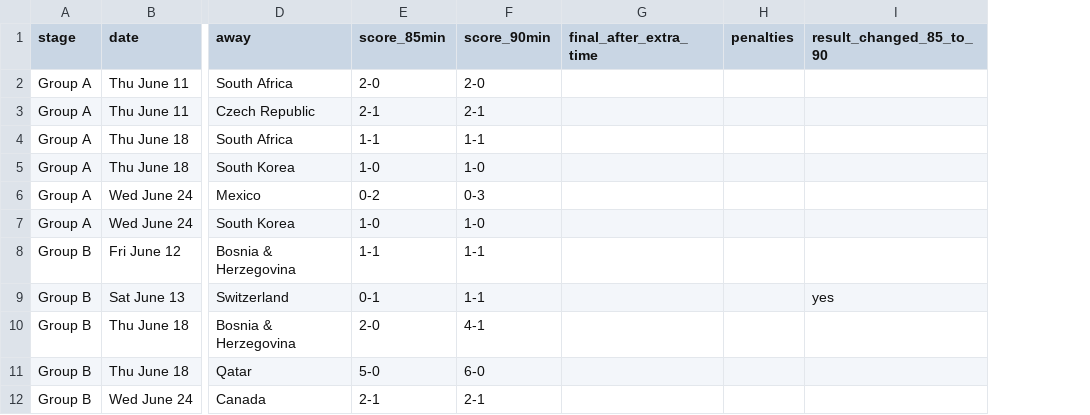
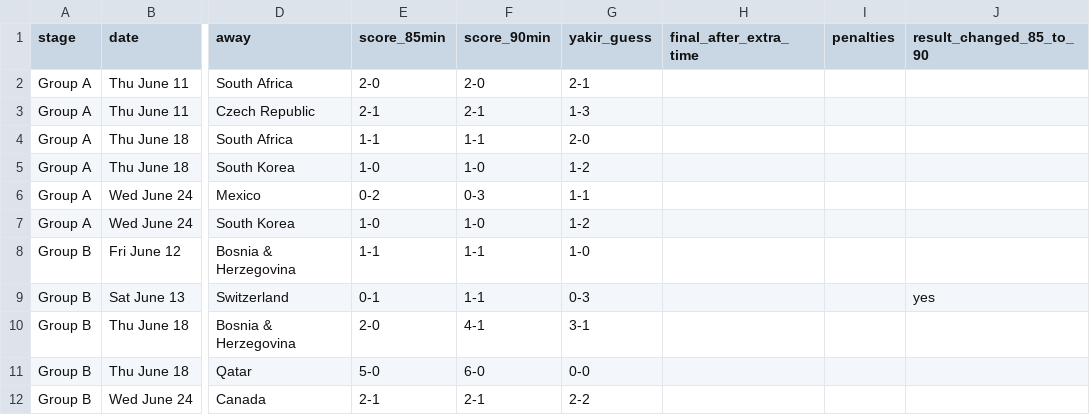
Before and after one commit to yakirco13-cloud/World-Cup, a CSV file: wc2026_scores_85min.csv, drawn as a sheet; only a part is shown, gaps mark what is left out; the diff names each change by its address in the sheet, - before the commit and + after, or states it on an @@ line.

```diff
--- a/wc2026_scores_85min.csv
+++ b/wc2026_scores_85min.csv
+column G (yakir_guess), rows 2-12: 2-1 | 1-3 | 2-0 | 1-2 | 1-1 | 1-2 | 1-0 | 0-3 | 3-1 | 0-0 | 2-2
```
